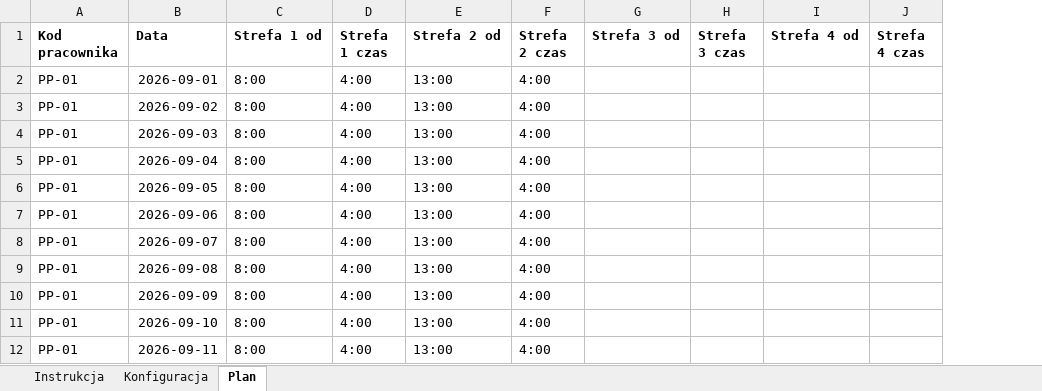
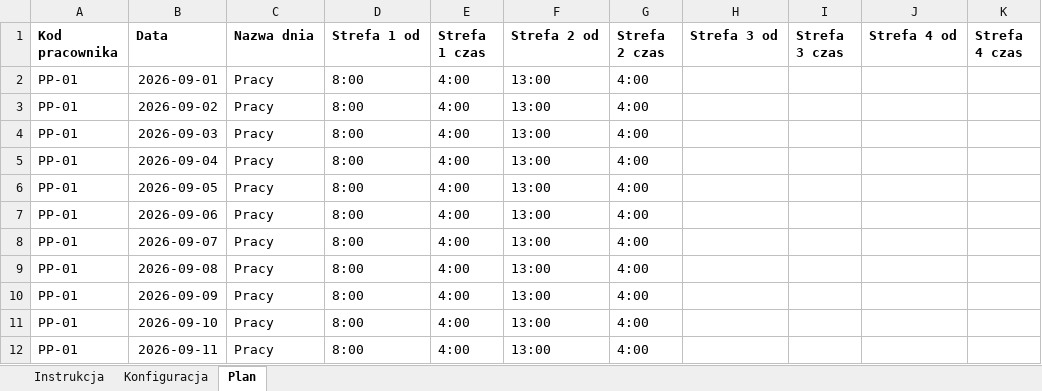
Before and after one commit to juhasek/Enova, an Excel workbook: ImportyXML/Generator planu pracy/Generator planu pracy.xlsx, sheet Plan, drawn as a sheet; values as stored, in another font and other column widths than the file's, no borders; the diff names each change by its address in the sheet, - before the commit and + after, or states it on an @@ line.

```diff
--- a/ImportyXML/Generator planu pracy/Generator planu pracy.xlsx (sheet Plan)
+++ b/ImportyXML/Generator planu pracy/Generator planu pracy.xlsx (sheet Plan)
+column C (Nazwa dnia), rows 2-12: all Pracy
```
Also changed, not shown: sheet Konfiguracja, sheet Instrukcja, 2 other files.
